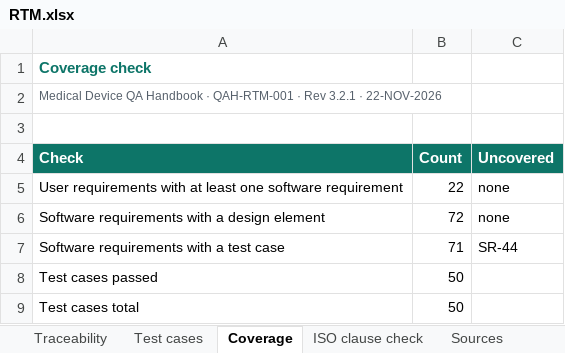
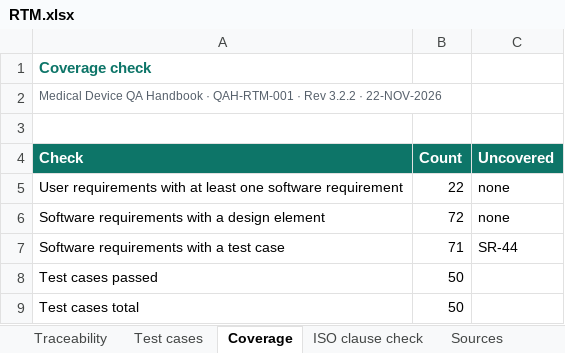
Before and after one commit to artisseri12asaf/qms-refresher, an Excel workbook: vv/RTM.xlsx, sheet Coverage, drawn as a sheet; values as stored, in another font and other column widths than the file's, no borders; the diff names each change by its address in the sheet, - before the commit and + after, or states it on an @@ line.

```diff
--- a/vv/RTM.xlsx (sheet Coverage)
+++ b/vv/RTM.xlsx (sheet Coverage)
-A2 (Check): …· Rev 3.2.1 · 22-NOV-2026
+A2 (Check): …· Rev 3.2.2 · 22-NOV-2026
```
Also changed, not shown: sheet Test cases, sheet Sources, sheet ISO clause check, sheet Traceability, 15 other files.
